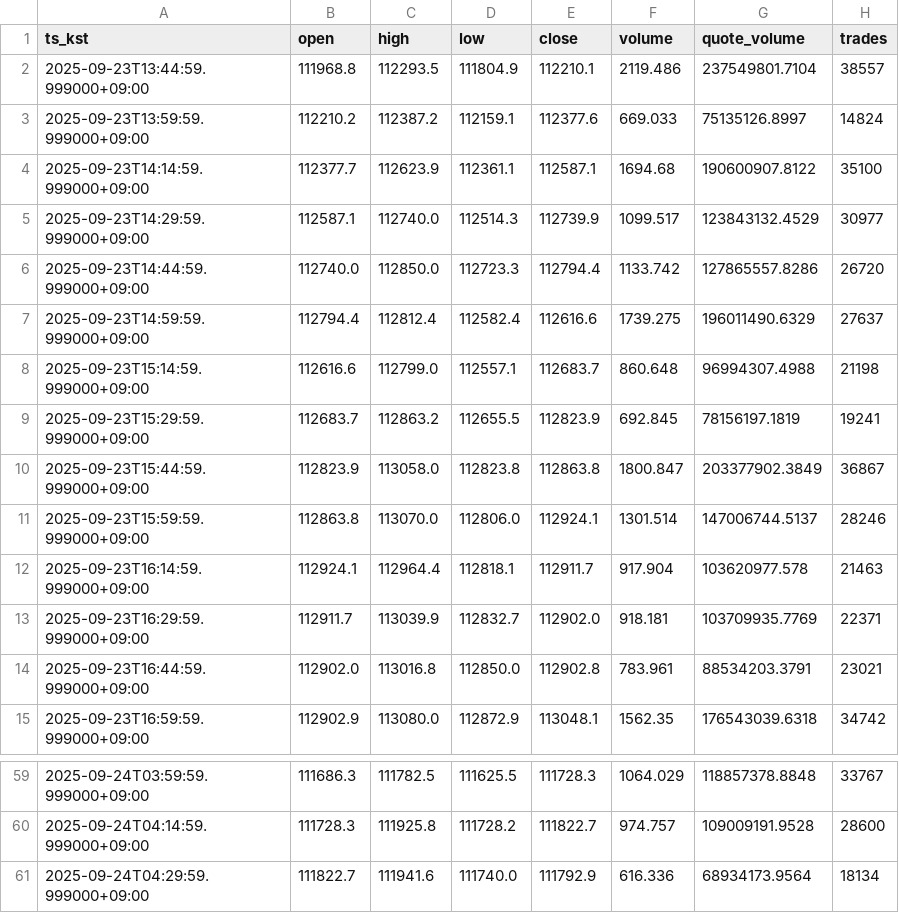
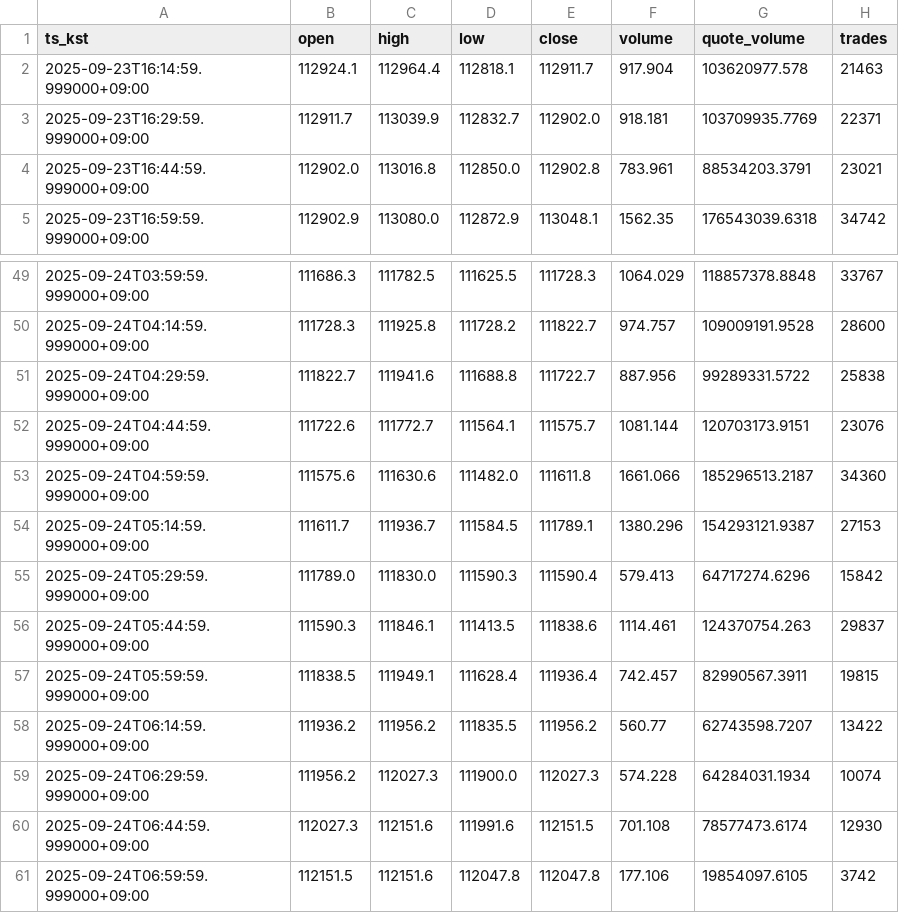
Before and after one commit to reddyKIM/crypto-collector, a CSV file: out/01_BTCUSDT_15m_60.csv, drawn as a sheet; only a part is shown, gaps mark what is left out.

```diff
--- a/out/01_BTCUSDT_15m_60.csv
+++ b/out/01_BTCUSDT_15m_60.csv
@@ -1,12 +1,2 @@
 ts_kst,open,high,low,close,volume,quote_volume,trades
-2025-09-23T13:44:59.999000+09:00,111968.8,112293.5,111804.9,112210.1,2119.486,237549801.7104,38557
-2025-09-23T13:59:59.999000+09:00,112210.2,112387.2,112159.1,112377.6,669.033,75135126.8997,14824
-2025-09-23T14:14:59.999000+09:00,112377.7,112623.9,112361.1,112587.1,1694.68,190600907.8122,35100
-2025-09-23T14:29:59.999000+09:00,112587.1,112740.0,112514.3,112739.9,1099.517,123843132.4529,30977
-2025-09-23T14:44:59.999000+09:00,112740.0,112850.0,112723.3,112794.4,1133.742,127865557.8286,26720
-2025-09-23T14:59:59.999000+09:00,112794.4,112812.4,112582.4,112616.6,1739.275,196011490.6329,27637
-2025-09-23T15:14:59.999000+09:00,112616.6,112799.0,112557.1,112683.7,860.648,96994307.4988,21198
-2025-09-23T15:29:59.999000+09:00,112683.7,112863.2,112655.5,112823.9,692.845,78156197.1819,19241
-2025-09-23T15:44:59.999000+09:00,112823.9,113058.0,112823.8,112863.8,1800.847,203377902.3849,36867
-2025-09-23T15:59:59.999000+09:00,112863.8,113070.0,112806.0,112924.1,1301.514,147006744.5137,28246
 2025-09-23T16:14:59.999000+09:00,112924.1,112964.4,112818.1,112911.7,917.904,103620977.578,21463
@@ -60,2 +50,12 @@ ts_kst,open,high,low,close,volume,quote_volume,trades
 2025-09-24T04:14:59.999000+09:00,111728.3,111925.8,111728.2,111822.7,974.757,109009191.9528,28600
-2025-09-24T04:29:59.999000+09:00,111822.7,111941.6,111740.0,111792.9,616.336,68934173.9564,18134
+2025-09-24T04:29:59.999000+09:00,111822.7,111941.6,111688.8,111722.7,887.956,99289331.5722,25838
+2025-09-24T04:44:59.999000+09:00,111722.6,111772.7,111564.1,111575.7,1081.144,120703173.9151,23076
+2025-09-24T04:59:59.999000+09:00,111575.6,111630.6,111482.0,111611.8,1661.066,185296513.2187,34360
+2025-09-24T05:14:59.999000+09:00,111611.7,111936.7,111584.5,111789.1,1380.296,154293121.9387,27153
+2025-09-24T05:29:59.999000+09:00,111789.0,111830.0,111590.3,111590.4,579.413,64717274.6296,15842
+2025-09-24T05:44:59.999000+09:00,111590.3,111846.1,111413.5,111838.6,1114.461,124370754.263,29837
+2025-09-24T05:59:59.999000+09:00,111838.5,111949.1,111628.4,111936.4,742.457,82990567.3911,19815
+2025-09-24T06:14:59.999000+09:00,111936.2,111956.2,111835.5,111956.2,560.77,62743598.7207,13422
+2025-09-24T06:29:59.999000+09:00,111956.2,112027.3,111900.0,112027.3,574.228,64284031.1934,10074
+2025-09-24T06:44:59.999000+09:00,112027.3,112151.6,111991.6,112151.5,701.108,78577473.6174,12930
+2025-09-24T06:59:59.999000+09:00,112151.5,112151.6,112047.8,112047.8,177.106,19854097.6105,3742
```
Also changed, not shown: out/01_ARBUSDT_15m_60.csv, out/01_ETHUSDT_15m_60.csv, 3 other files.
